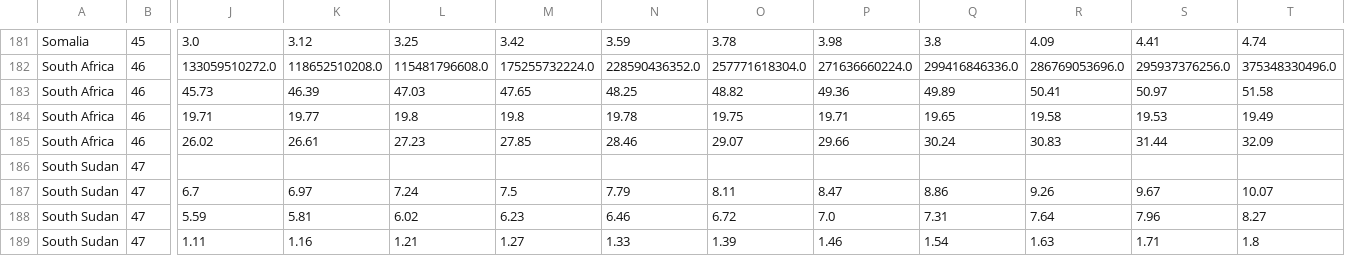
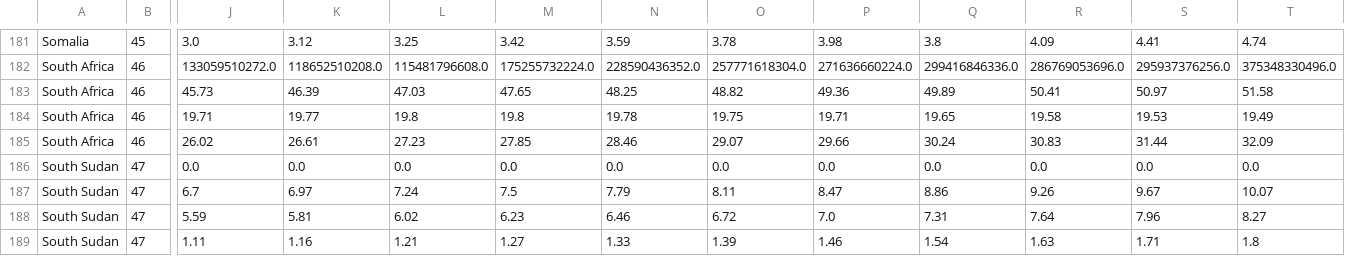
Before and after one commit to Kimaiyoo/africa_energy_extraction, a CSV file: datasets/social_and_economic.csv, drawn as a sheet; only a part is shown, gaps mark what is left out; the diff names each change by its address in the sheet, - before the commit and + after, or states it on an @@ line.

```diff
--- a/datasets/social_and_economic.csv
+++ b/datasets/social_and_economic.csv
-J186: (empty)
+J186: 0.0
-K186: (empty)
+K186: 0.0
-L186: (empty)
+L186: 0.0
-M186: (empty)
+M186: 0.0
-N186: (empty)
+N186: 0.0
-O186: (empty)
+O186: 0.0
-P186: (empty)
+P186: 0.0
-Q186: (empty)
+Q186: 0.0
-R186: (empty)
+R186: 0.0
-S186: (empty)
+S186: 0.0
-T186: (empty)
+T186: 0.0
```
Also changed, not shown: datasets/electricity.csv, datasets/energy.csv, 1 other file.
